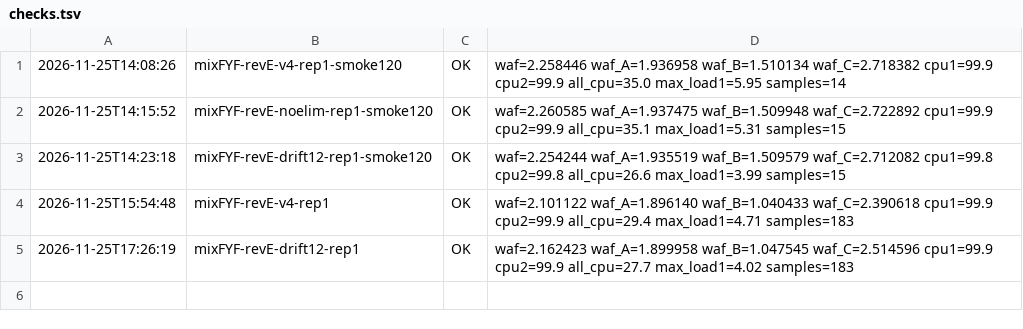
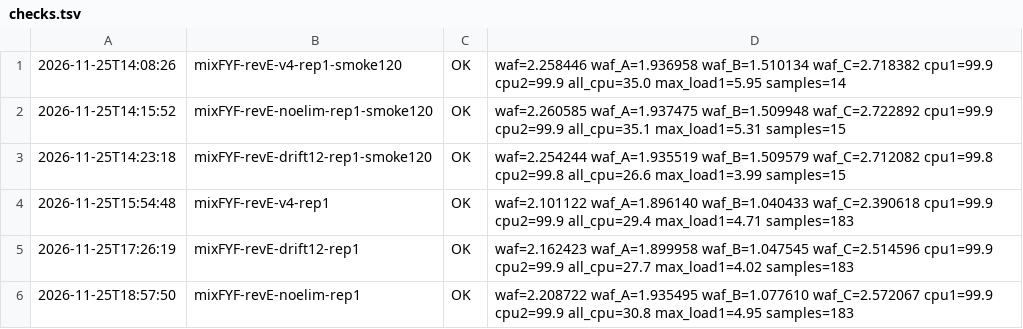
Before and after one commit to oyeong011/iCAT-experiments, a TSV file: result/revE-20261125/checks.tsv, drawn as a sheet.

```diff
--- a/result/revE-20261125/checks.tsv
+++ b/result/revE-20261125/checks.tsv
@@ -5 +5,2 @@
 2026-11-25T17:26:19	mixFYF-revE-drift12-rep1	OK	waf=2.162423 waf_A=1.899958 waf_B=1.047545 waf_C=2.514596 cpu1=99.9 cpu2=99.9 all_cpu=27.7 max_load1=4.02 samples=183	
+2026-11-25T18:57:50	mixFYF-revE-noelim-rep1	OK	waf=2.208722 waf_A=1.935495 waf_B=1.077610 waf_C=2.572067 cpu1=99.9 cpu2=99.9 all_cpu=30.8 max_load1=4.95 samples=183	
```
Also changed, not shown: result/revE-20261125-analysis/runs.csv, result/revE-20261125-analysis/stats.csv, 44 other files.
